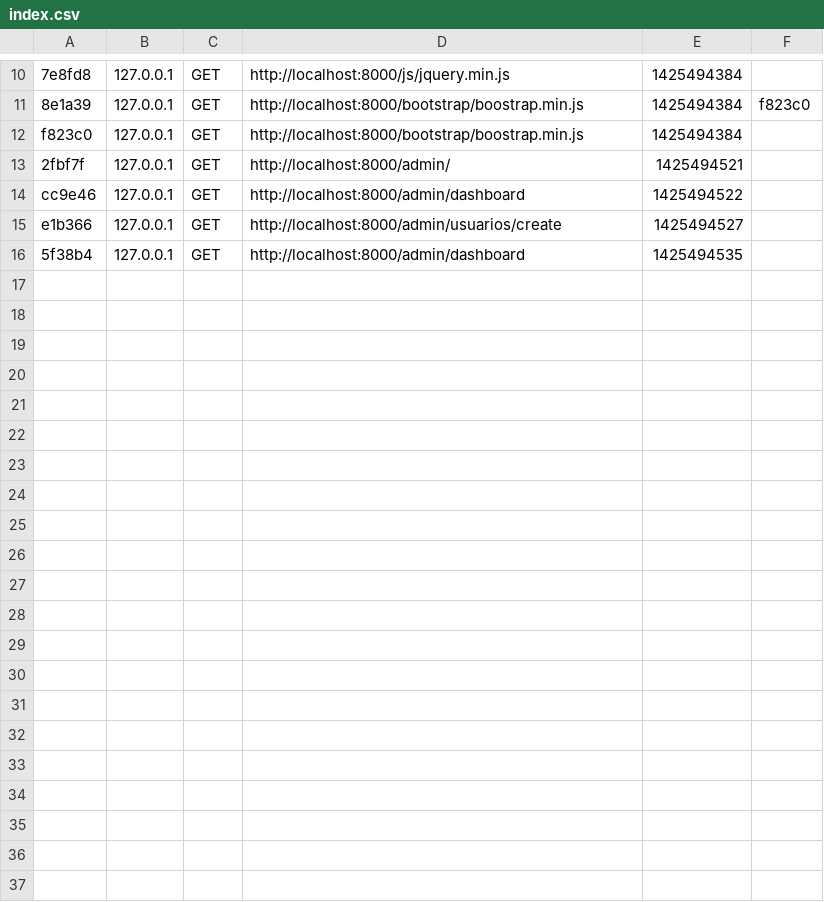
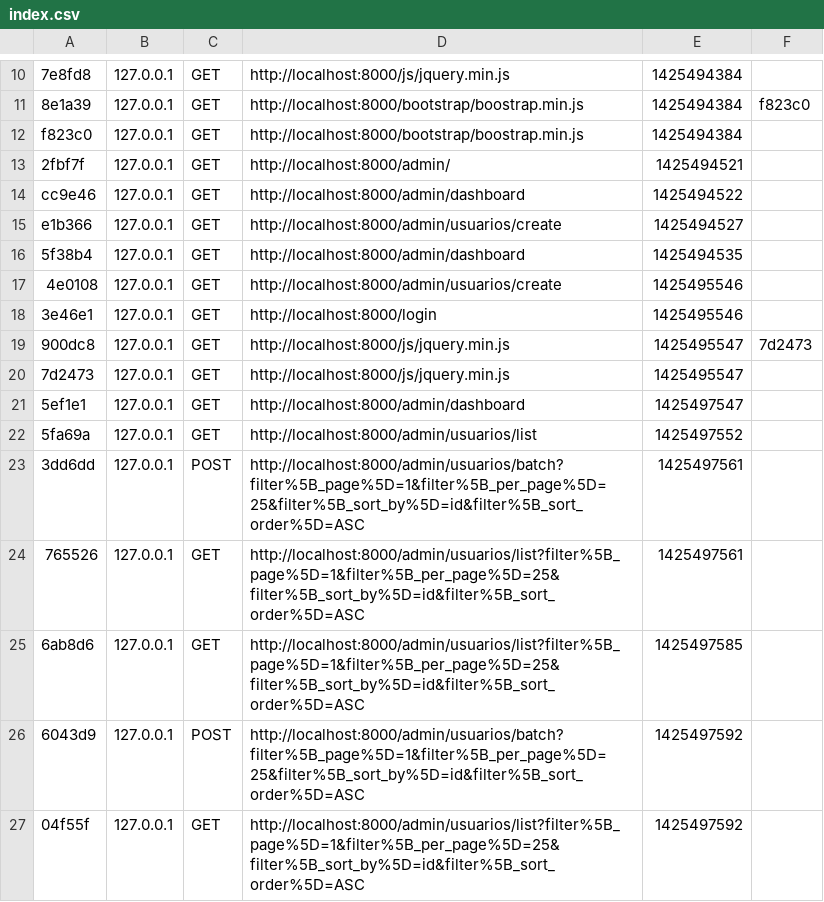
Before and after one commit to cristianchaparroa/uifi, a CSV file: app/cache/dev/profiler/index.csv, drawn as a sheet; only a part is shown, gaps mark what is left out; the diff names each change by its address in the sheet, - before the commit and + after, or states it on an @@ line.

```diff
--- a/app/cache/dev/profiler/index.csv
+++ b/app/cache/dev/profiler/index.csv
+row 17: 4e0108 | 127.0.0.1 | GET | http://localhost:8000/admin/usuarios/create | 1425495546
+row 18: 3e46e1 | 127.0.0.1 | GET | http://localhost:8000/login | 1425495546
+row 19: 900dc8 | 127.0.0.1 | GET | http://localhost:8000/js/jquery.min.js | 1425495547 | 7d2473
+row 20: 7d2473 | 127.0.0.1 | GET | http://localhost:8000/js/jquery.min.js | 1425495547
+row 21: 5ef1e1 | 127.0.0.1 | GET | http://localhost:8000/admin/dashboard | 1425497547
+row 22: 5fa69a | 127.0.0.1 | GET | http://localhost:8000/admin/usuarios/list | 1425497552
+row 23: 3dd6dd | 127.0.0.1 | POST | http://localhost:8000/admin/usuarios/batch?filter%5B_page%5D=1&filter%5B_per_page%5D=25&filter%5B_sort_by%5D=id&filter%5B_sort_order%5D=ASC | 1425497561
+row 24: 765526 | 127.0.0.1 | GET | http://localhost:8000/admin/usuarios/list?filter%5B_page%5D=1&filter%5B_per_page%5D=25&filter%5B_sort_by%5D=id&filter%5B_sort_order%5D=ASC | 1425497561
+row 25: 6ab8d6 | 127.0.0.1 | GET | http://localhost:8000/admin/usuarios/list?filter%5B_page%5D=1&filter%5B_per_page%5D=25&filter%5B_sort_by%5D=id&filter%5B_sort_order%5D=ASC | 1425497585
+row 26: 6043d9 | 127.0.0.1 | POST | http://localhost:8000/admin/usuarios/batch?filter%5B_page%5D=1&filter%5B_per_page%5D=25&filter%5B_sort_by%5D=id&filter%5B_sort_order%5D=ASC | 1425497592
+row 27: 04f55f | 127.0.0.1 | GET | http://localhost:8000/admin/usuarios/list?filter%5B_page%5D=1&filter%5B_per_page%5D=25&filter%5B_sort_by%5D=id&filter%5B_sort_order%5D=ASC | 1425497592
```
Also changed, not shown: 5 other files.
